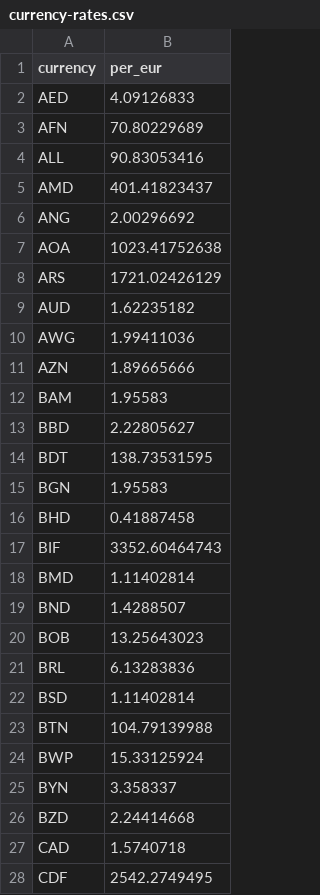
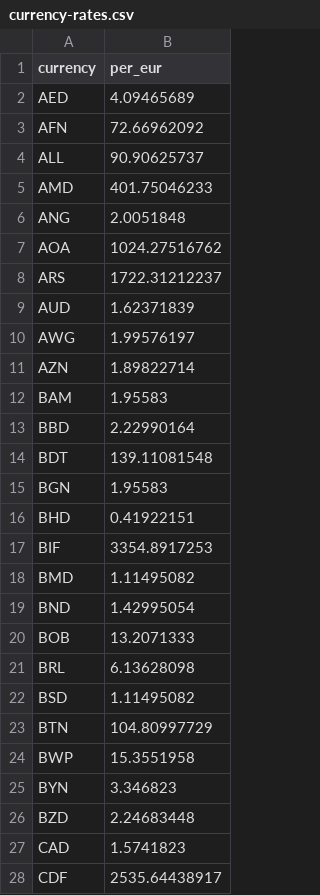
Before and after one commit to openvancamp/openvan-travel-data, a CSV file: data/currency-rates.csv, drawn as a sheet; only a part is shown; the diff covers the shown part only.

```diff
--- a/data/currency-rates.csv
+++ b/data/currency-rates.csv
@@ -1,28 +1,28 @@
 currency,per_eur
-AED,4.09126833
-AFN,70.80229689
-ALL,90.83053416
-AMD,401.41823437
-ANG,2.00296692
-AOA,1023.41752638
-ARS,1721.02426129
-AUD,1.62235182
-AWG,1.99411036
-AZN,1.89665666
+AED,4.09465689
+AFN,72.66962092
+ALL,90.90625737
+AMD,401.75046233
+ANG,2.0051848
+AOA,1024.27516762
+ARS,1722.31212237
+AUD,1.62371839
+AWG,1.99576197
+AZN,1.89822714
 BAM,1.95583
-BBD,2.22805627
-BDT,138.73531595
+BBD,2.22990164
+BDT,139.11081548
 BGN,1.95583
-BHD,0.41887458
-BIF,3352.60464743
-BMD,1.11402814
-BND,1.4288507
-BOB,13.25643023
-BRL,6.13283836
-BSD,1.11402814
-BTN,104.79139988
-BWP,15.33125924
-BYN,3.358337
-BZD,2.24414668
-CAD,1.5740718
-CDF,2542.2749495
+BHD,0.41922151
+BIF,3354.8917253
+BMD,1.11495082
+BND,1.42995054
+BOB,13.2071333
+BRL,6.13628098
+BSD,1.11495082
+BTN,104.80997729
+BWP,15.3551958
+BYN,3.346823
+BZD,2.24683448
+CAD,1.5741823
+CDF,2535.64438917
```
Also changed, not shown: 120 edited cells elsewhere in this file, data/vansky-weather.csv, history/currency-rates-2026.csv, 6 other files.
